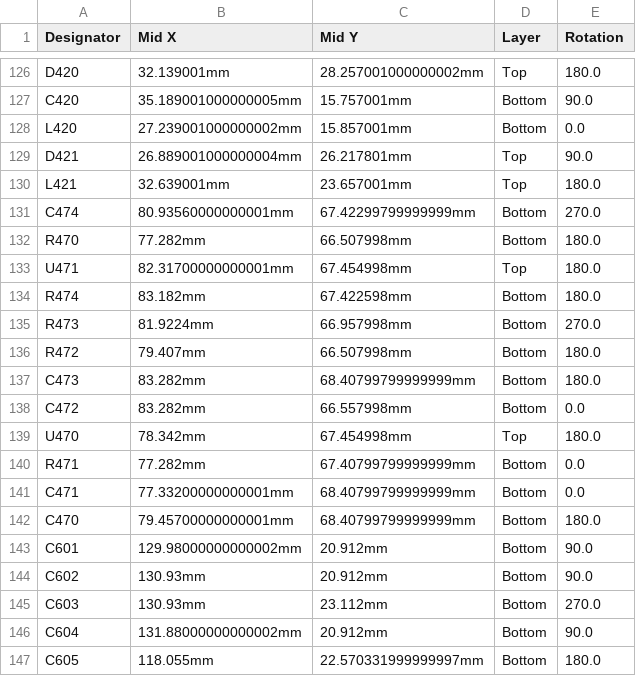
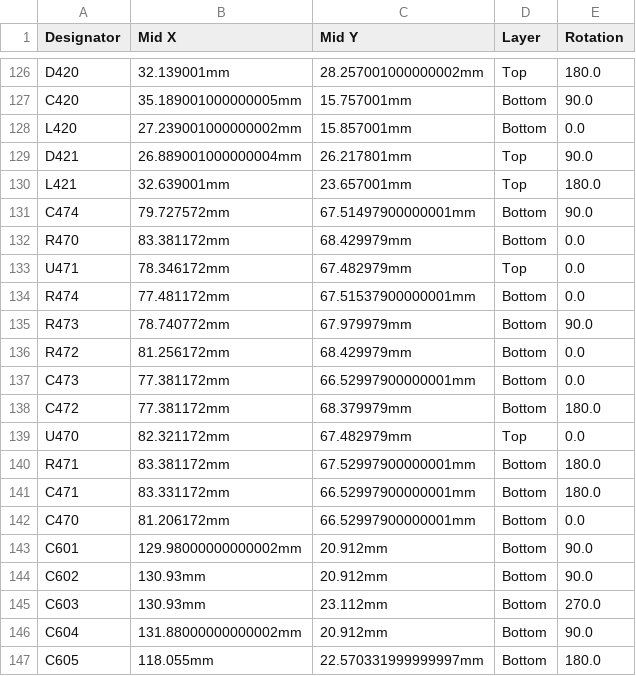
Before and after one commit to VFRenjoyer/hellen-VFR800, a CSV file: boards/VFRECU-VR-0.05/board/VFRECU-VR-0.05-CPL.csv, drawn as a sheet; only a part is shown, gaps mark what is left out.

```diff
--- a/boards/VFRECU-VR-0.05/board/VFRECU-VR-0.05-CPL.csv
+++ b/boards/VFRECU-VR-0.05/board/VFRECU-VR-0.05-CPL.csv
@@ -130,14 +130,14 @@ D421,26.889001000000004mm,26.217801mm,Top,90.0
 L421,32.639001mm,23.657001mm,Top,180.0
-C474,80.93560000000001mm,67.42299799999999mm,Bottom,270.0
-R470,77.282mm,66.507998mm,Bottom,180.0
-U471,82.31700000000001mm,67.454998mm,Top,180.0
-R474,83.182mm,67.422598mm,Bottom,180.0
-R473,81.9224mm,66.957998mm,Bottom,270.0
-R472,79.407mm,66.507998mm,Bottom,180.0
-C473,83.282mm,68.40799799999999mm,Bottom,180.0
-C472,83.282mm,66.557998mm,Bottom,0.0
-U470,78.342mm,67.454998mm,Top,180.0
-R471,77.282mm,67.40799799999999mm,Bottom,0.0
-C471,77.33200000000001mm,68.40799799999999mm,Bottom,0.0
-C470,79.45700000000001mm,68.40799799999999mm,Bottom,180.0
+C474,79.727572mm,67.51497900000001mm,Bottom,90.0
+R470,83.381172mm,68.429979mm,Bottom,0.0
+U471,78.346172mm,67.482979mm,Top,0.0
+R474,77.481172mm,67.51537900000001mm,Bottom,0.0
+R473,78.740772mm,67.979979mm,Bottom,90.0
+R472,81.256172mm,68.429979mm,Bottom,0.0
+C473,77.381172mm,66.52997900000001mm,Bottom,0.0
+C472,77.381172mm,68.379979mm,Bottom,180.0
+U470,82.321172mm,67.482979mm,Top,0.0
+R471,83.381172mm,67.52997900000001mm,Bottom,180.0
+C471,83.331172mm,66.52997900000001mm,Bottom,180.0
+C470,81.206172mm,66.52997900000001mm,Bottom,0.0
 C601,129.98000000000002mm,20.912mm,Bottom,90.0
```
Also changed, not shown: boards/VFRECU-VR-0.05/frame/-VR-CPL.csv, 34 other files.
